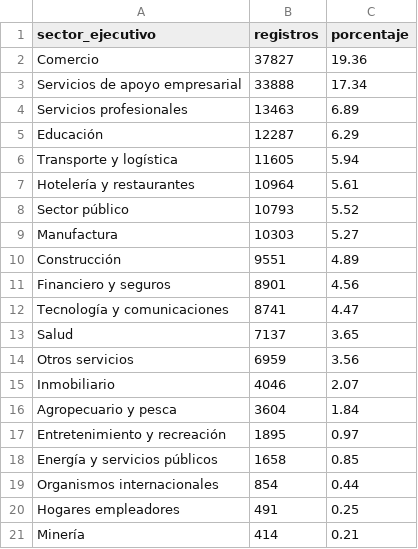
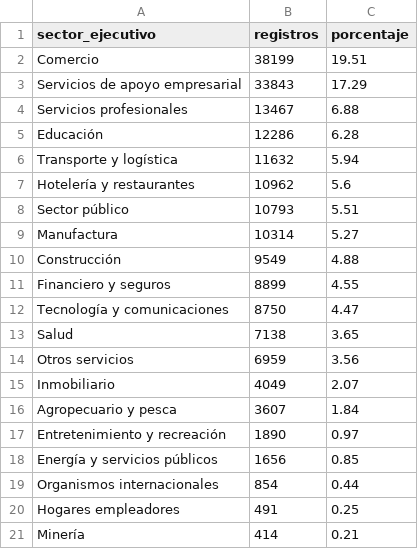
Before and after one commit to Stelios28/estandarizacion-empleadores, a CSV file: salidas/concentracion_sectorial.csv, drawn as a sheet.

```diff
--- a/salidas/concentracion_sectorial.csv
+++ b/salidas/concentracion_sectorial.csv
@@ -1,19 +1,19 @@
 sector_ejecutivo,registros,porcentaje
-Comercio,37827,19.36
-Servicios de apoyo empresarial,33888,17.34
-Servicios profesionales,13463,6.89
-Educación,12287,6.29
-Transporte y logística,11605,5.94
-Hotelería y restaurantes,10964,5.61
-Sector público,10793,5.52
-Manufactura,10303,5.27
-Construcción,9551,4.89
-Financiero y seguros,8901,4.56
-Tecnología y comunicaciones,8741,4.47
-Salud,7137,3.65
+Comercio,38199,19.51
+Servicios de apoyo empresarial,33843,17.29
+Servicios profesionales,13467,6.88
+Educación,12286,6.28
+Transporte y logística,11632,5.94
+Hotelería y restaurantes,10962,5.6
+Sector público,10793,5.51
+Manufactura,10314,5.27
+Construcción,9549,4.88
+Financiero y seguros,8899,4.55
+Tecnología y comunicaciones,8750,4.47
+Salud,7138,3.65
 Otros servicios,6959,3.56
-Inmobiliario,4046,2.07
-Agropecuario y pesca,3604,1.84
-Entretenimiento y recreación,1895,0.97
-Energía y servicios públicos,1658,0.85
+Inmobiliario,4049,2.07
+Agropecuario y pesca,3607,1.84
+Entretenimiento y recreación,1890,0.97
+Energía y servicios públicos,1656,0.85
 Organismos internacionales,854,0.44
```
Also changed, not shown: 7 other files.
